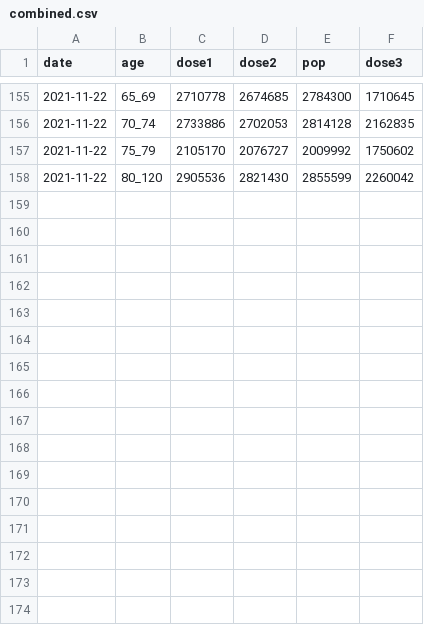
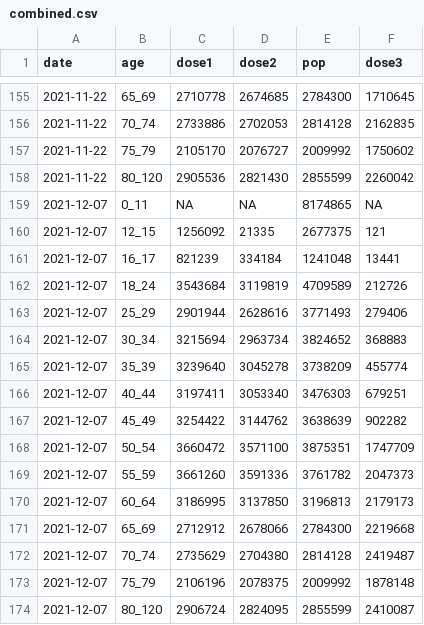
Before and after one commit to flodebarre/covid_vaccination, a CSV file: data/nhs/combined.csv, drawn as a sheet; only a part is shown, gaps mark what is left out.

Commit message:
add mew NHS data

```diff
--- a/data/nhs/combined.csv
+++ b/data/nhs/combined.csv
@@ -158 +158,17 @@ date,age,dose1,dose2,pop,dose3
 2021-11-22,80_120,2905536,2821430,2855599,2260042
+2021-12-07,0_11,NA,NA,8174865,NA
+2021-12-07,12_15,1256092,21335,2677375,121
+2021-12-07,16_17,821239,334184,1241048,13441
+2021-12-07,18_24,3543684,3119819,4709589,212726
+2021-12-07,25_29,2901944,2628616,3771493,279406
+2021-12-07,30_34,3215694,2963734,3824652,368883
+2021-12-07,35_39,3239640,3045278,3738209,455774
+2021-12-07,40_44,3197411,3053340,3476303,679251
+2021-12-07,45_49,3254422,3144762,3638639,902282
+2021-12-07,50_54,3660472,3571100,3875351,1747709
+2021-12-07,55_59,3661260,3591336,3761782,2047373
+2021-12-07,60_64,3186995,3137850,3196813,2179173
+2021-12-07,65_69,2712912,2678066,2784300,2219668
+2021-12-07,70_74,2735629,2704380,2814128,2419487
+2021-12-07,75_79,2106196,2078375,2009992,1878148
+2021-12-07,80_120,2906724,2824095,2855599,2410087
```
Also changed, not shown: data/nhs/tmp.csv, 2 other files.
